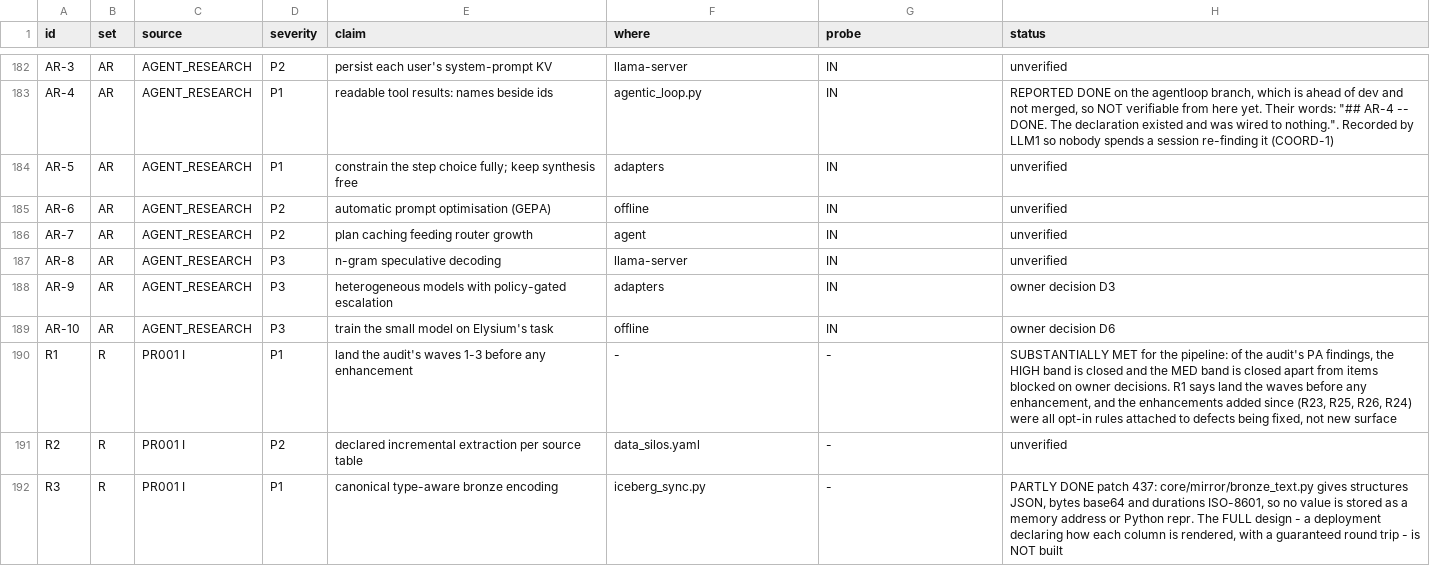
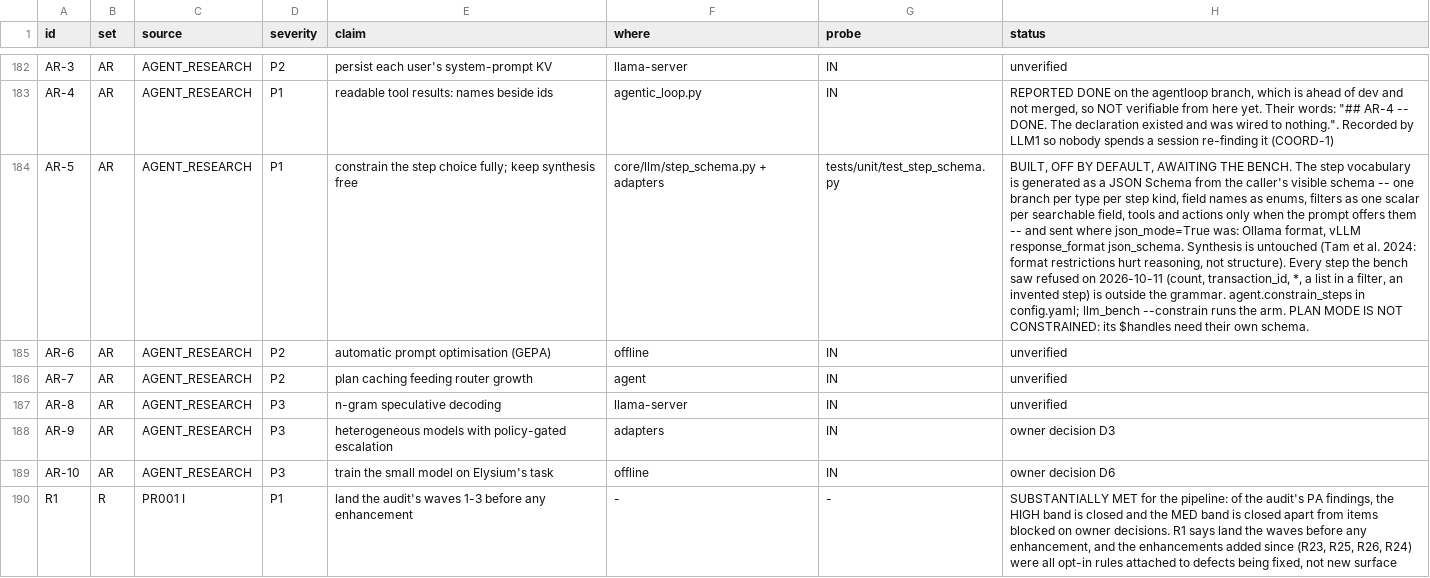
Before and after one commit to nmartin0/elysium, a CSV file: AUDIT_CHECKLIST.csv, drawn as a sheet; only a part is shown, gaps mark what is left out; the shorter side is filled out with more unchanged rows; the diff names each change by its address in the sheet, - before the commit and + after, or states it on an @@ line.

Commit message:
Grant the finish a nudge postponed; constrain steps to a schema (AR-5)
THE THIRD BENCH RUN (BLOCKING 13), with --show-steps:
count_by_aggregate now PASSES -- refused `transaction_id`, it took the
hint and chose aggregate_object. dependent_choice's printed steps showed
its cause: it tried to finish, was nudged "1 lacks amount", read exactly
that, then read it AGAIN and ran out of hops holding a complete answer.
The nudge stayed in `Gathered so far` as an instruction and nothing said
it was done. A GENUINE finish the nudge postponed is now granted the
moment its gap closes, and the note rewritten to say so; one fabricated
from an unusable reply is not resumed. Replayed step for step from the
bench's output.

AR-5, "constrain the step choice fully; keep synthesis free". The step
vocabulary is generated as a JSON Schema from the caller's visible
schema -- a branch per type per step kind, field names as enums, filters
as one scalar per searchable field, tools and actions only where the
prompt offers them -- and sent where json_mode=True was: Ollama's
`format` (structured outputs), vLLM's response_format json_schema. A
schema in that argument rather than a new parameter, so every adapter
and test double that takes json_mode keeps working. Plans get the same
branches plus an id, bare handles for lists, and maxItems = max_hops.
Synthesis is untouched: Tam et al. 2024 ("Let Me Speak Freely?") found
format restrictions degrade reasoning, not structure, and a step is
structure.

Every step the bench saw refused is outside the grammar: "count",
`transaction_id`, "*", a list in a filter, a wrapped handle, an invented
step name, a 26-step plan. jsonschema checks that here; whether
llama.cpp's grammar agrees, and whether a 4B model answers better
inside one, only the bench can say -- so it is OFF
(agent.constrain_steps), shown on the Admin config panel, and
`llm_bench --constrain` runs the arm.

Controls: 8 new, all firing. Measured: 4,884 unit before the last
fixes, then the seven they touched; 1,379 frontend; lint.sh and npm run
lint clean.

```diff
--- a/AUDIT_CHECKLIST.csv
+++ b/AUDIT_CHECKLIST.csv
-F184 (where): adapters
+F184 (where): core/llm/step_schema.py + adapters
-G184 (probe): IN
+G184 (probe): tests/unit/test_step_schema.py
-H184 (status): unverified
+H184 (status): BUILT, OFF BY DEFAULT, AWAITING THE BENCH. The step vocabulary is generated as a JSON Schema from the caller's visible schema -- one branch per type per step kind, field names as enums, filters as one scalar per searchable field, tools and actions only when the prompt offers them -- and sent where json_mode=True was: Ollama format, vLLM response_format json_schema. Synthesis is untouched (Tam et al. 2024: format restrictions hurt reasoning, not structure). Every step the bench saw refused on 2026-10-11 (count, transaction_id, *, a list in a filter, an invented step) is outside the grammar. agent.constrain_steps in config.yaml; llm_bench --constrain runs the arm. PLAN MODE IS NOT CONSTRAINED: its $handles need their own schema.
```
Also changed, not shown: 20 other files.
